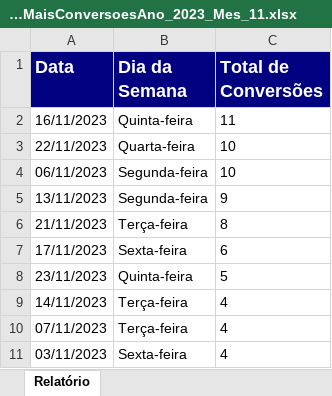
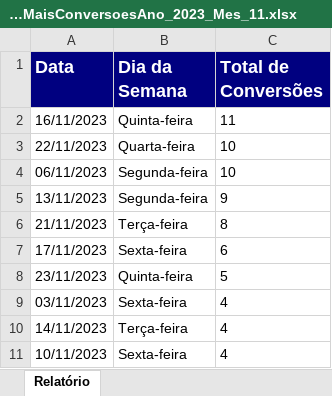
Before and after one commit to flerma/tecsacadas-manager, an Excel workbook: RelatorioDiasSemanaComMaisConversoesAno_2023_Mes_11.xlsx, sheet Relatório, drawn as a sheet; values as stored, in another font and other column widths than the file's, no borders; removed rows and columns are numbered as before the commit, all else as after; the diff names each change by its address in the sheet, - before the commit and + after, or states it on an @@ line.

```diff
--- a/RelatorioDiasSemanaComMaisConversoesAno_2023_Mes_11.xlsx (sheet Relatório)
+++ b/RelatorioDiasSemanaComMaisConversoesAno_2023_Mes_11.xlsx (sheet Relatório)
+row 9: 03/11/2023 | Sexta-feira | 4
-row 10: 07/11/2023 | Terça-feira | 4
-A11 (Data): 03/11/2023
+A11 (Data): 10/11/2023
```
Also changed, not shown: LeadsValidosXInvalidosPorAno_2023_Mes_11.xlsx, RelatorioConversoesPorAnoEMes_Ano_2023.xlsx, 15 other files.
